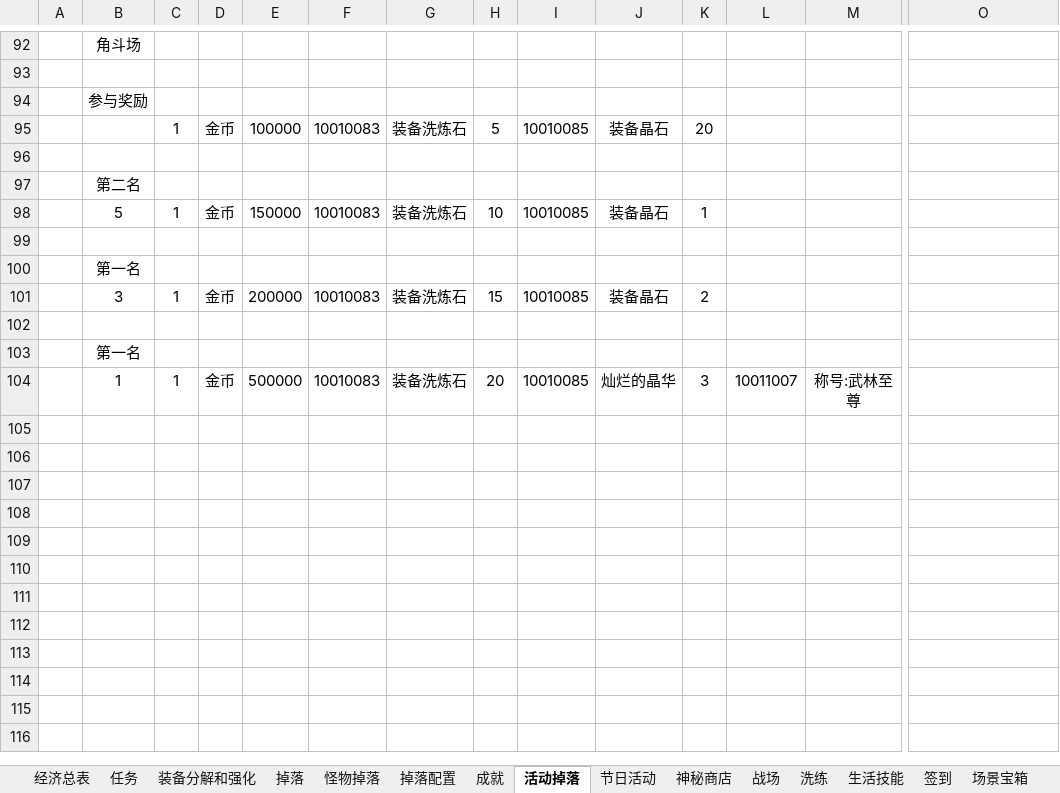
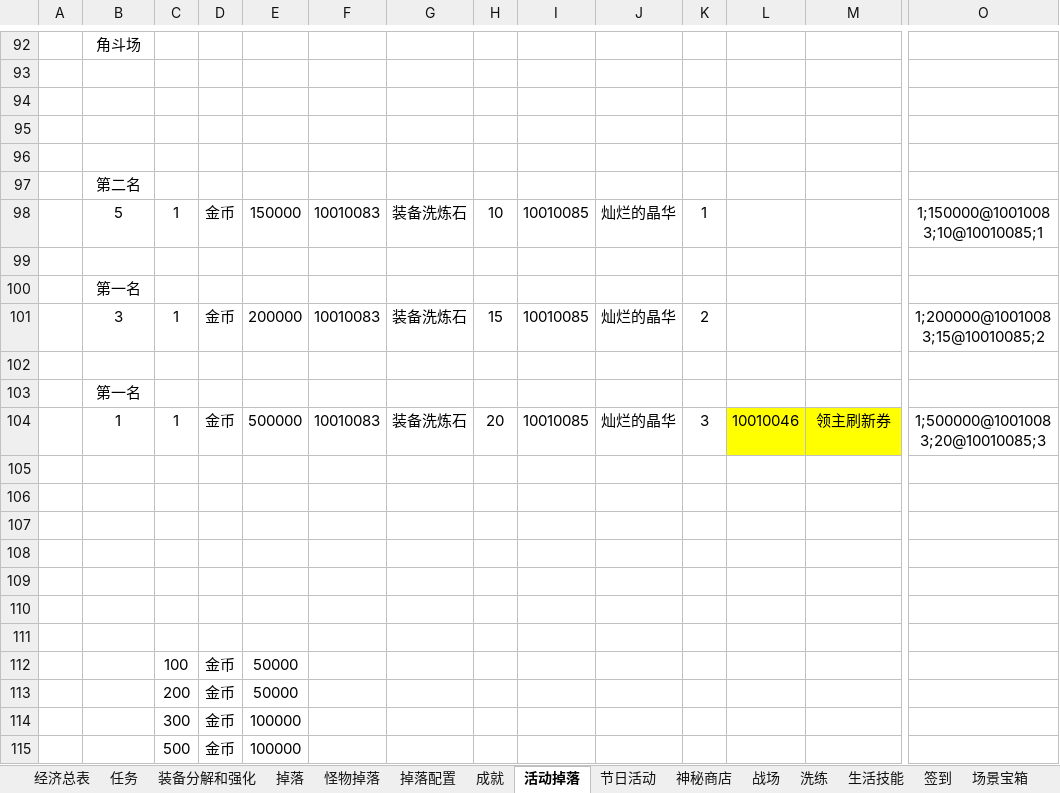
Before and after one commit to csyinghuochong/weijing, an Excel workbook: WeiJingShuZhi/经济表.xlsx, sheet 活动掉落, drawn as a sheet; only a part is shown, gaps mark what is left out; values as stored, in another font and other column widths than the file's, no borders; rows hold the shown columns only; the diff names each change by its address in the sheet, - before the commit and + after, or states it on an @@ line.

```diff
--- a/WeiJingShuZhi/经济表.xlsx (sheet 活动掉落)
+++ b/WeiJingShuZhi/经济表.xlsx (sheet 活动掉落)
-B94: 参与奖励
+B94: (empty)
-row 95:  |  | 1 | 金币 | 100000 | 10010083 | 装备洗炼石 | 5 | 10010085 | 装备晶石 | 20
+row 95: (empty)
-J98: 装备晶石
+J98: 灿烂的晶华
-O98: (empty)
+O98: 1;150000@10010083;10@10010085;1
-J101: 装备晶石
+J101: 灿烂的晶华
-O101: (empty)
+O101: 1;200000@10010083;15@10010085;2
-L104: 10011007
+L104: 10010046
-L104:M104 fill: none
+L104:M104 fill: #FFFF00
-M104: 称号:武林至尊
+M104: 领主刷新券
-O104: (empty)
+O104: 1;500000@10010083;20@10010085;3
+row 105: (empty)
+row 106: (empty)
+row 107: (empty)
+row 108: (empty)
+row 109: (empty)
+row 110: (empty)
+row 111: (empty)
+row 112:  |  | 100 | 金币 | 50000
+row 113:  |  | 200 | 金币 | 50000
+row 114:  |  | 300 | 金币 | 100000
+row 115:  |  | 500 | 金币 | 100000
```
Also changed, not shown: sheet 家园, formulas that keep their value, WeiJingShuZhi/属性表.xlsx, WeiJingShuZhi/序列号.xlsx.
